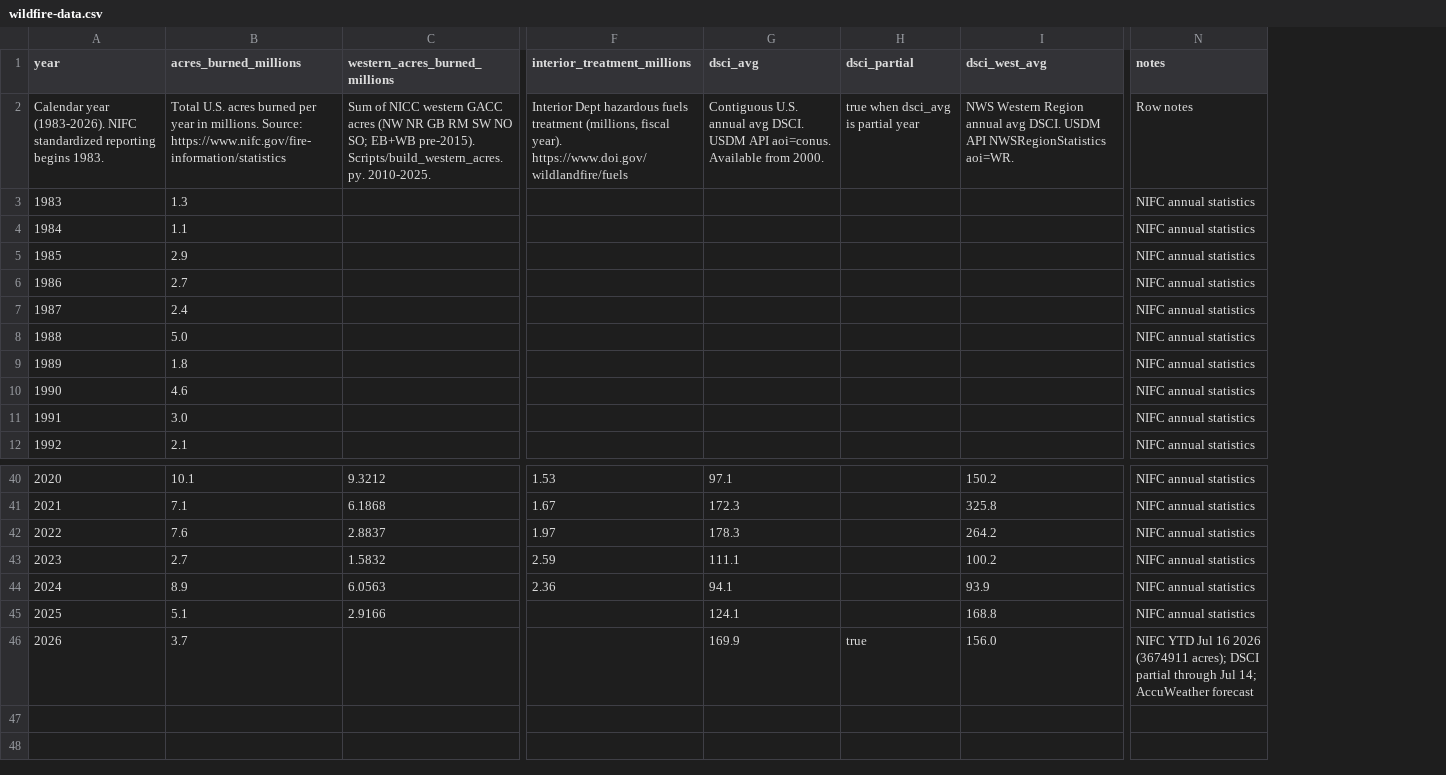
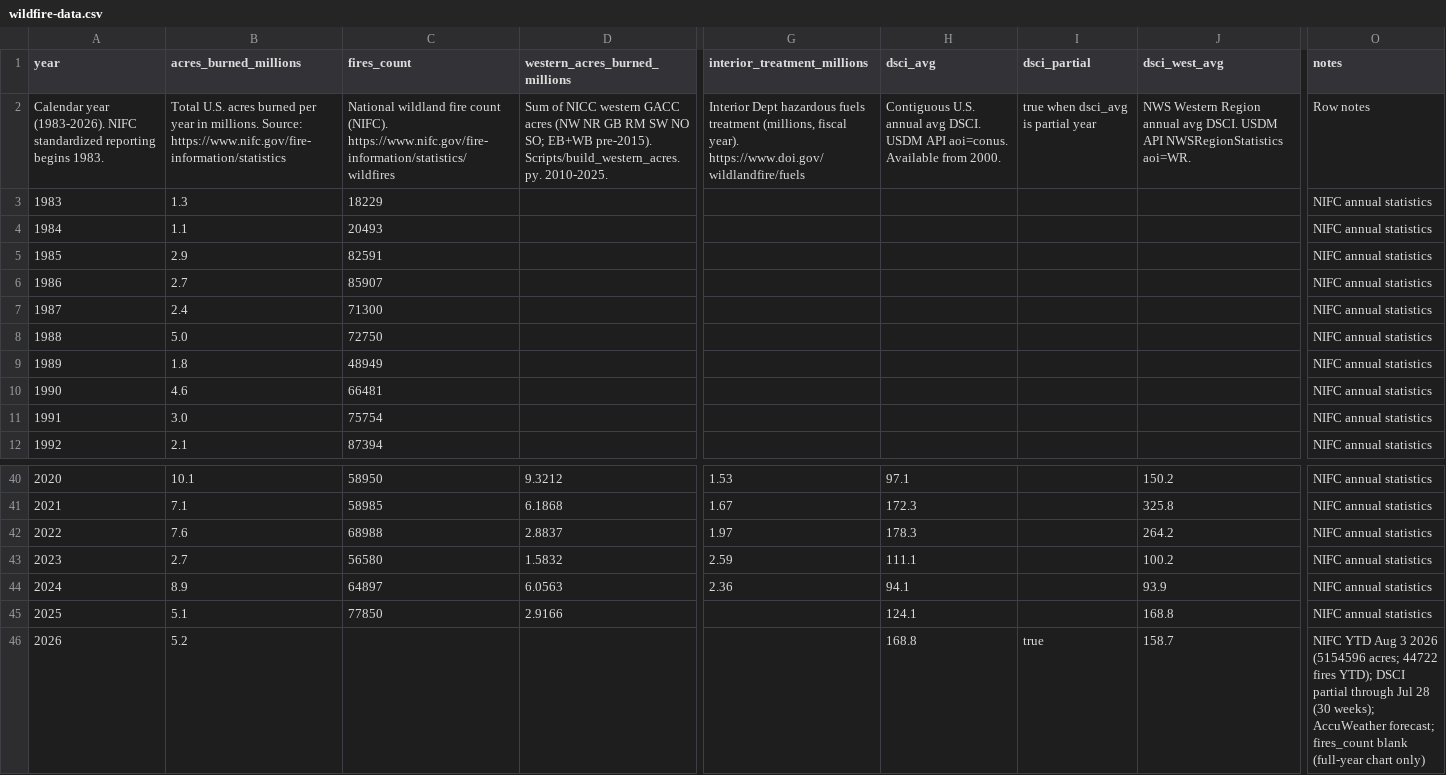
Before and after one commit to saraxlinnea/wildfire-prevention-viz, a CSV file: data/wildfire-data.csv, drawn as a sheet; only a part is shown, gaps mark what is left out; addresses are those after the commit; the diff names each change by its address in the sheet, - before the commit and + after, or states it on an @@ line.

Commit message:
Ship home/explore briefing with Aug 3 YTD, Drivers restructure, and regional maps.
Split the live page into index home + explore tabs; refresh NIFC/DSCI snapshots;
add GACC choropleth, WFIGS ops map, South KBDI, and a trimmed Drivers path with
Bars/Table, May-on-scatter, and nested co-movement numbers.

```diff
--- a/data/wildfire-data.csv
+++ b/data/wildfire-data.csv
+column C (fires_count), rows 2-12: National wildland fire count (NIFC). https://www.nifc.gov/fire-information/statistics/wildfires | 18229 | 20493 | 82591 | 85907 | 71300 | 72750 | 48949 | 66481 | 75754 | 87394; rows 40-45: 58950 | 58985 | 68988 | 56580 | 64897 | 77850
-B46 (acres_burned_millions): 3.7
+B46 (acres_burned_millions): 5.2
-H46 (dsci_avg): 169.9
+H46 (dsci_avg): 168.8
-J46 (dsci_west_avg): 156.0
+J46 (dsci_west_avg): 158.7
-O46 (notes): NIFC YTD Jul 16 2026 (3674911 acres); DSCI partial through Jul 14; AccuWeather forecast
+O46 (notes): NIFC YTD Aug 3 2026 (5154596 acres; 44722 fires YTD); DSCI partial through Jul 28 (30 weeks); AccuWeather forecast; fires_count blank (full-year chart only)
```
Also changed, not shown: data/dsci-source/dsci-eastern-2026-partial.csv, data/dsci-source/dsci-southern-2026-partial.csv, 45 other files.
